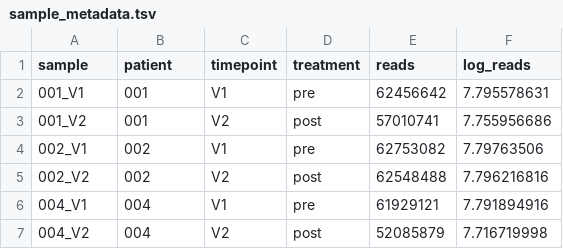
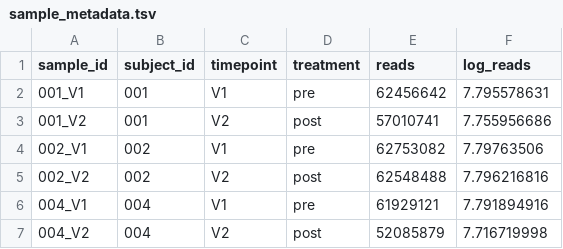
Before and after one commit to reillypidgeon/castalagin_stool_metagenomics, a TSV file: PRJEB76307_metagenomics/sample_metadata.tsv, drawn as a sheet; only a part is shown.

Commit message:
Update sample_metadata.tsv

```diff
--- a/PRJEB76307_metagenomics/sample_metadata.tsv
+++ b/PRJEB76307_metagenomics/sample_metadata.tsv
@@ -1,2 +1,2 @@
-sample	patient	timepoint	treatment	reads	log_reads
+sample_id	subject_id	timepoint	treatment	reads	log_reads
 001_V1	001	V1	pre	62456642	7.795578631
```
